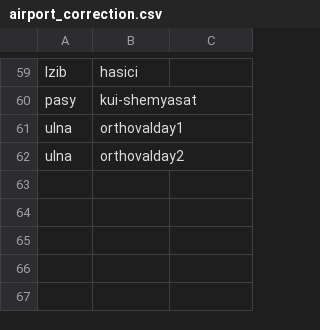
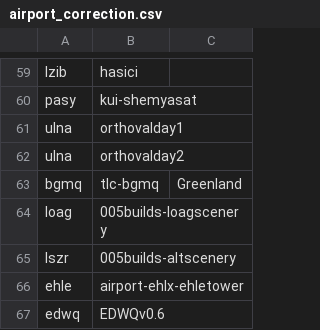
Before and after one commit to matijas-05/MSFS-Geosort, a CSV file: Geosort/Geosort/bin/Debug/Database/airport_correction.csv, drawn as a sheet; only a part is shown, gaps mark what is left out.

```diff
--- a/Geosort/Geosort/bin/Debug/Database/airport_correction.csv
+++ b/Geosort/Geosort/bin/Debug/Database/airport_correction.csv
@@ -62 +62,6 @@ ulna,orthovalday1,
 ulna,orthovalday2,
+bgmq,tlc-bgmq,Greenland
+loag,005builds-loagscenery,
+lszr,005builds-altscenery,
+ehle,airport-ehlx-ehletower,
+edwq,EDWQv0.6,
```
Also changed, not shown: Geosort/Geosort/bin/Debug/Database/location_cache.csv, Geosort/Geosort/bin/Debug/Database/skip_words.csv, 36 other files.
